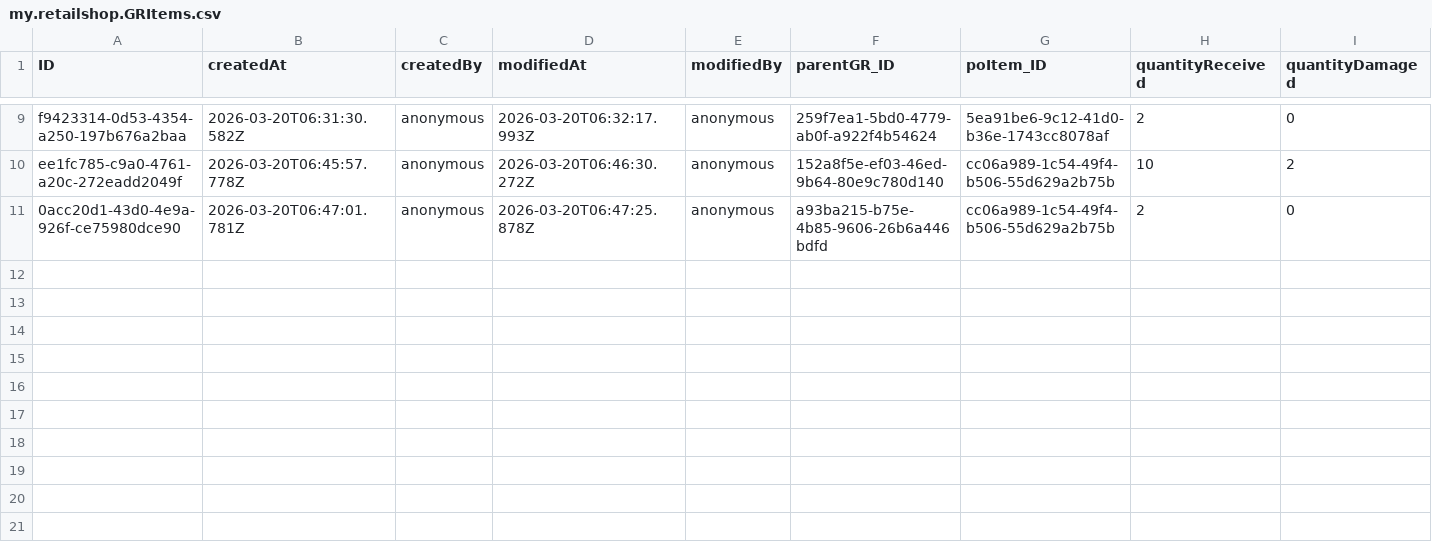
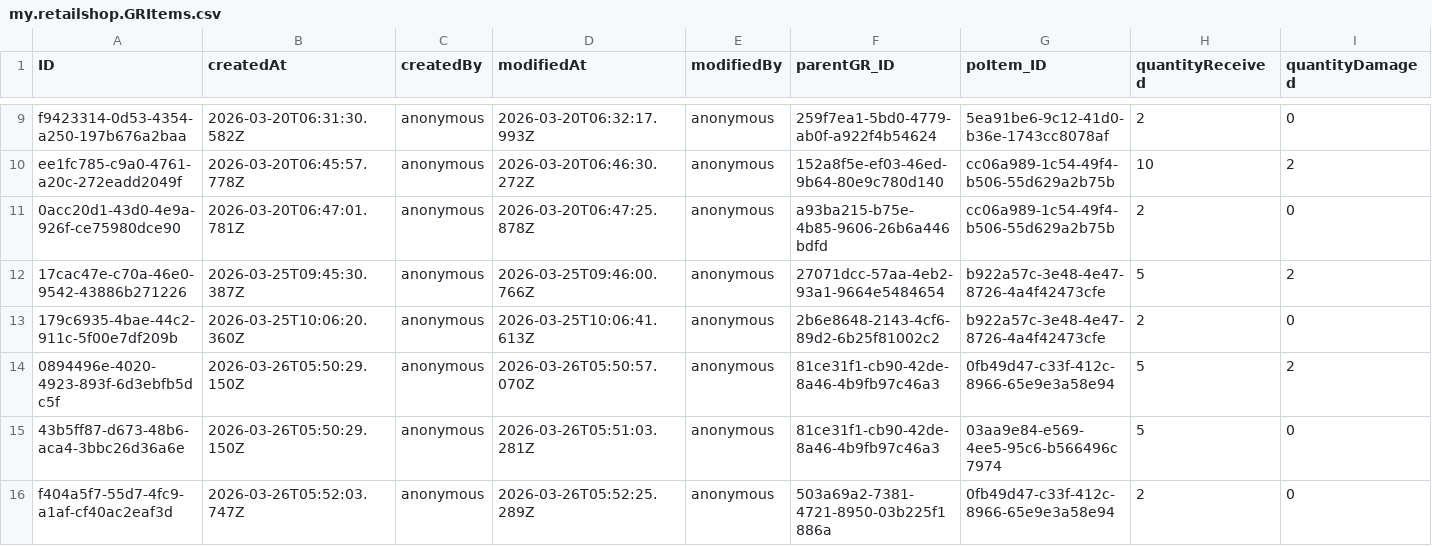
Before and after one commit to Shobhitha-Bhat/Retail_Inventory_And_Billing_Mgmt_System-V2-, a CSV file: db/data/my.retailshop.GRItems.csv, drawn as a sheet; only a part is shown, gaps mark what is left out; rows hold the shown columns only; the diff names each change by its address in the sheet, - before the commit and + after, or states it on an @@ line.

Commit message:
SalesItems Schema changes, addNewCustomer, Payable AmountCalculations

```diff
--- a/db/data/my.retailshop.GRItems.csv
+++ b/db/data/my.retailshop.GRItems.csv
+row 12: 17cac47e-c70a-46e0-9542-43886b271226 | 2026-03-25T09:45:30.387Z | anonymous | 2026-03-25T09:46:00.766Z | anonymous | 27071dcc-57aa-4eb2-93a1-9664e5484654 | b922a57c-3e48-4e47-8726-4a4f42473cfe | 5 | 2
+row 13: 179c6935-4bae-44c2-911c-5f00e7df209b | 2026-03-25T10:06:20.360Z | anonymous | 2026-03-25T10:06:41.613Z | anonymous | 2b6e8648-2143-4cf6-89d2-6b25f81002c2 | b922a57c-3e48-4e47-8726-4a4f42473cfe | 2 | 0
+row 14: 0894496e-4020-4923-893f-6d3ebfb5dc5f | 2026-03-26T05:50:29.150Z | anonymous | 2026-03-26T05:50:57.070Z | anonymous | 81ce31f1-cb90-42de-8a46-4b9fb97c46a3 | 0fb49d47-c33f-412c-8966-65e9e3a58e94 | 5 | 2
+row 15: 43b5ff87-d673-48b6-aca4-3bbc26d36a6e | 2026-03-26T05:50:29.150Z | anonymous | 2026-03-26T05:51:03.281Z | anonymous | 81ce31f1-cb90-42de-8a46-4b9fb97c46a3 | 03aa9e84-e569-4ee5-95c6-b566496c7974 | 5 | 0
+row 16: f404a5f7-55d7-4fc9-a1af-cf40ac2eaf3d | 2026-03-26T05:52:03.747Z | anonymous | 2026-03-26T05:52:25.289Z | anonymous | 503a69a2-7381-4721-8950-03b225f1886a | 0fb49d47-c33f-412c-8966-65e9e3a58e94 | 2 | 0
```
Also changed, not shown: db/data/my.retailshop.DistributorOrderItems.csv, db/data/my.retailshop.GR.csv, 16 other files.
